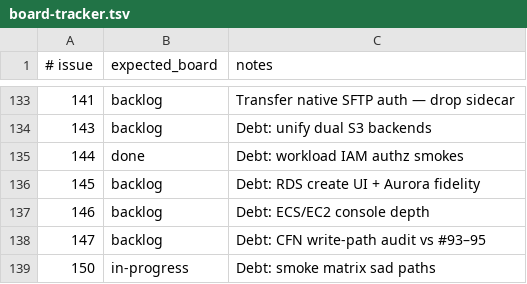
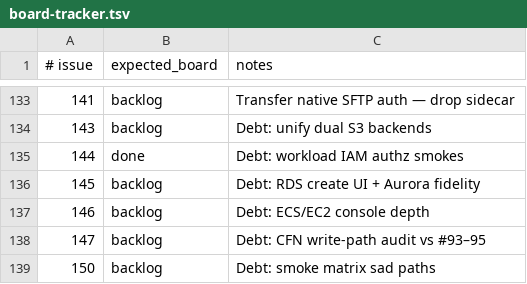
Before and after one commit to kgz/stackwrangler, a TSV file: bin/board-tracker.tsv, drawn as a sheet; only a part is shown, gaps mark what is left out.

Commit message:
board: #144 done, #150 backlog

```diff
--- a/bin/board-tracker.tsv
+++ b/bin/board-tracker.tsv
@@ -138,2 +138,2 @@
 147	backlog	Debt: CFN write-path audit vs #93–95
-150	in-progress	Debt: smoke matrix sad paths
+150	backlog	Debt: smoke matrix sad paths
```
